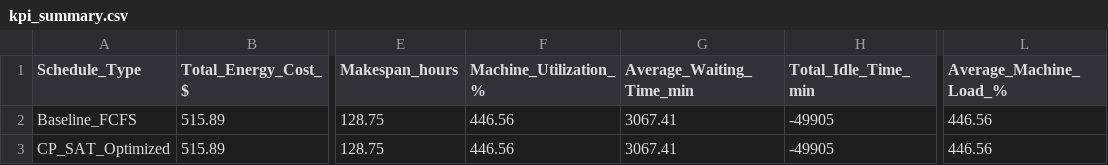
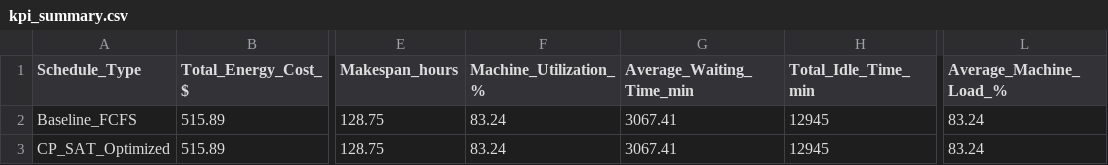
Before and after one commit to hemanth1139/Smart-Machine-Scheduling-for-Energy-and-Process-Optimization, a CSV file: outputs/scheduling/kpi_summary.csv, drawn as a sheet; only a part is shown, gaps mark what is left out; the diff names each change by its address in the sheet, - before the commit and + after, or states it on an @@ line.

```diff
--- a/outputs/scheduling/kpi_summary.csv
+++ b/outputs/scheduling/kpi_summary.csv
-F2:F3 (Machine_Utilization_%): 446.56
+F2:F3 (Machine_Utilization_%): 83.24
-H2:H3 (Total_Idle_Time_min): -49905
+H2:H3 (Total_Idle_Time_min): 12945
-L2:L3 (Average_Machine_Load_%): 446.56
+L2:L3 (Average_Machine_Load_%): 83.24
```
Also changed, not shown: outputs/scheduling/comparison_report.csv, 5 other files.
